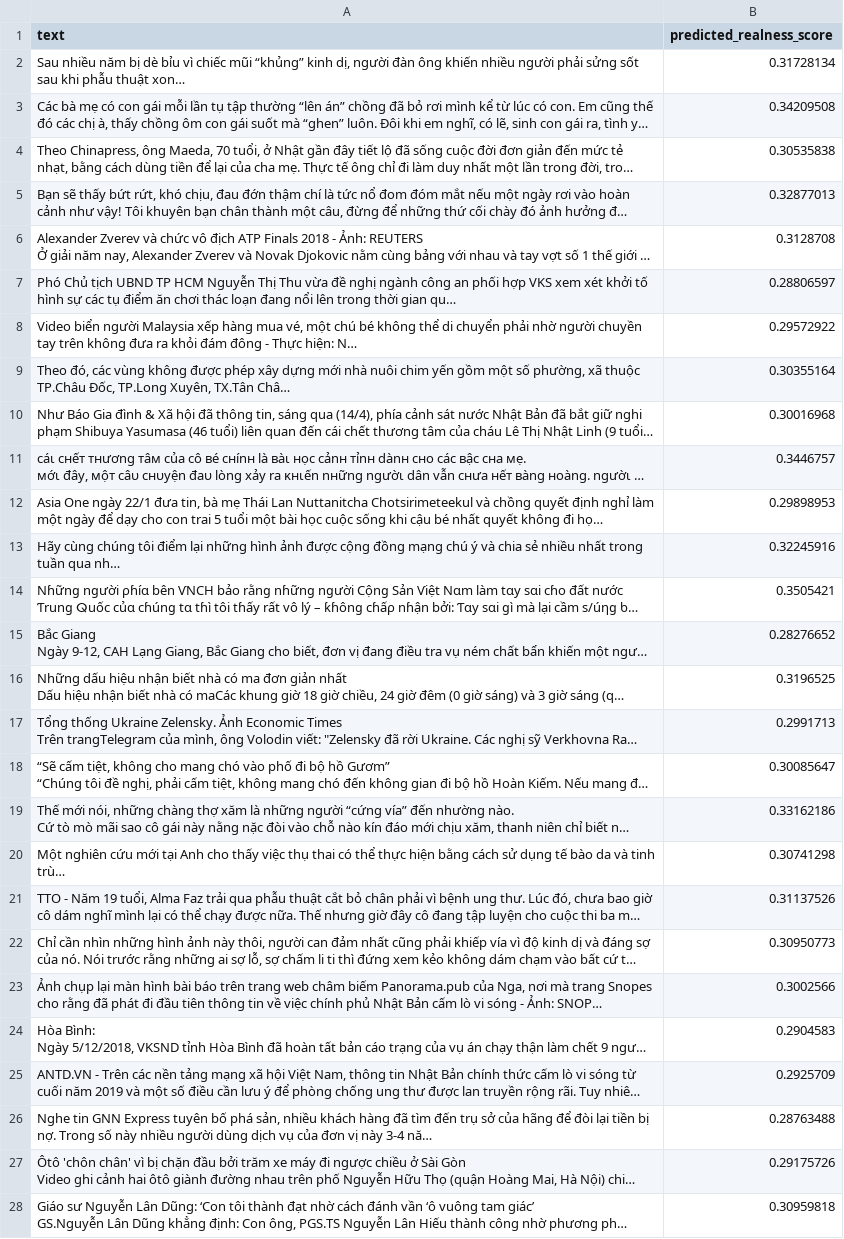
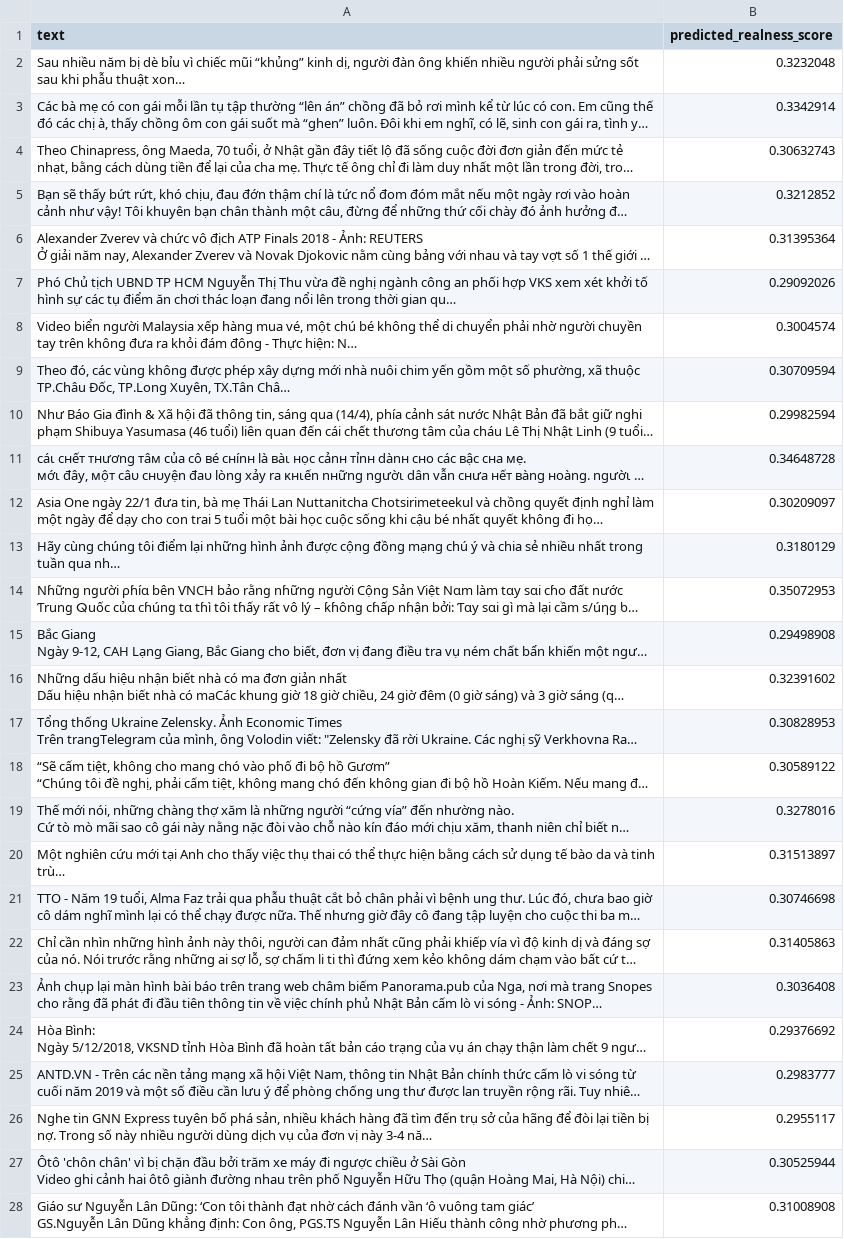
Before and after one commit to iammytran/fake-news-detector, a CSV file: test_predictions.csv, drawn as a sheet; only a part is shown; long unchanged cells end in …; the diff covers the shown part only; the diff names each change by its address in the sheet, - before the commit and + after, or states it on an @@ line.

Commit message:
truc lan 8

```diff
--- a/test_predictions.csv
+++ b/test_predictions.csv
-B2 (predicted_realness_score): 0.31728134
+B2 (predicted_realness_score): 0.3232048
-B3 (predicted_realness_score): 0.34209508
+B3 (predicted_realness_score): 0.3342914
-B4 (predicted_realness_score): 0.30535838
+B4 (predicted_realness_score): 0.30632743
-B5 (predicted_realness_score): 0.32877013
+B5 (predicted_realness_score): 0.3212852
-B6 (predicted_realness_score): 0.3128708
+B6 (predicted_realness_score): 0.31395364
-B7 (predicted_realness_score): 0.28806597
+B7 (predicted_realness_score): 0.29092026
-B8 (predicted_realness_score): 0.29572922
+B8 (predicted_realness_score): 0.3004574
-B9 (predicted_realness_score): 0.30355164
+B9 (predicted_realness_score): 0.30709594
-B10 (predicted_realness_score): 0.30016968
+B10 (predicted_realness_score): 0.29982594
-B11 (predicted_realness_score): 0.3446757
+B11 (predicted_realness_score): 0.34648728
-B12 (predicted_realness_score): 0.29898953
+B12 (predicted_realness_score): 0.30209097
-B13 (predicted_realness_score): 0.32245916
+B13 (predicted_realness_score): 0.3180129
-B14 (predicted_realness_score): 0.3505421
+B14 (predicted_realness_score): 0.35072953
-B15 (predicted_realness_score): 0.28276652
+B15 (predicted_realness_score): 0.29498908
-B16 (predicted_realness_score): 0.3196525
+B16 (predicted_realness_score): 0.32391602
-B17 (predicted_realness_score): 0.2991713
+B17 (predicted_realness_score): 0.30828953
-B18 (predicted_realness_score): 0.30085647
+B18 (predicted_realness_score): 0.30589122
-B19 (predicted_realness_score): 0.33162186
+B19 (predicted_realness_score): 0.3278016
-B20 (predicted_realness_score): 0.30741298
+B20 (predicted_realness_score): 0.31513897
-B21 (predicted_realness_score): 0.31137526
+B21 (predicted_realness_score): 0.30746698
-B22 (predicted_realness_score): 0.30950773
+B22 (predicted_realness_score): 0.31405863
-B23 (predicted_realness_score): 0.3002566
+B23 (predicted_realness_score): 0.3036408
-B24 (predicted_realness_score): 0.2904583
+B24 (predicted_realness_score): 0.29376692
-B25 (predicted_realness_score): 0.2925709
+B25 (predicted_realness_score): 0.2983777
-B26 (predicted_realness_score): 0.28763488
+B26 (predicted_realness_score): 0.2955117
-B27 (predicted_realness_score): 0.29175726
+B27 (predicted_realness_score): 0.30525944
-B28 (predicted_realness_score): 0.30959818
+B28 (predicted_realness_score): 0.31008908
```
Also changed, not shown: 12 edited cells elsewhere in this file.
